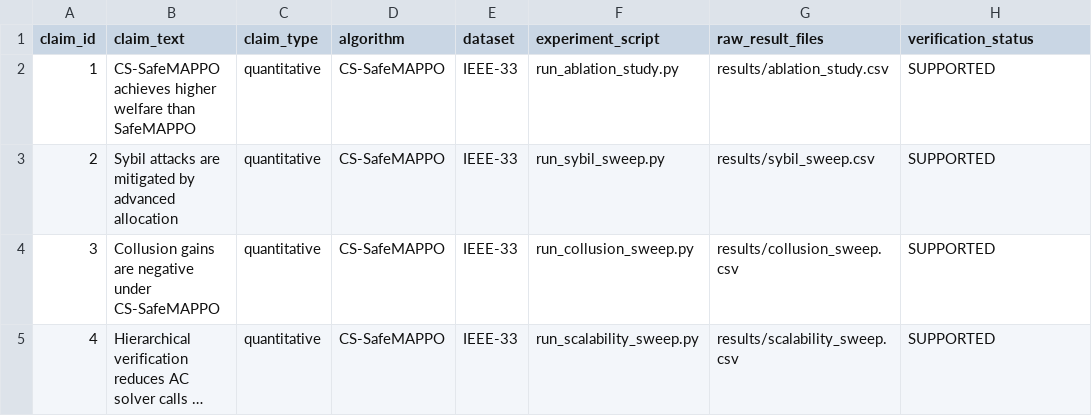
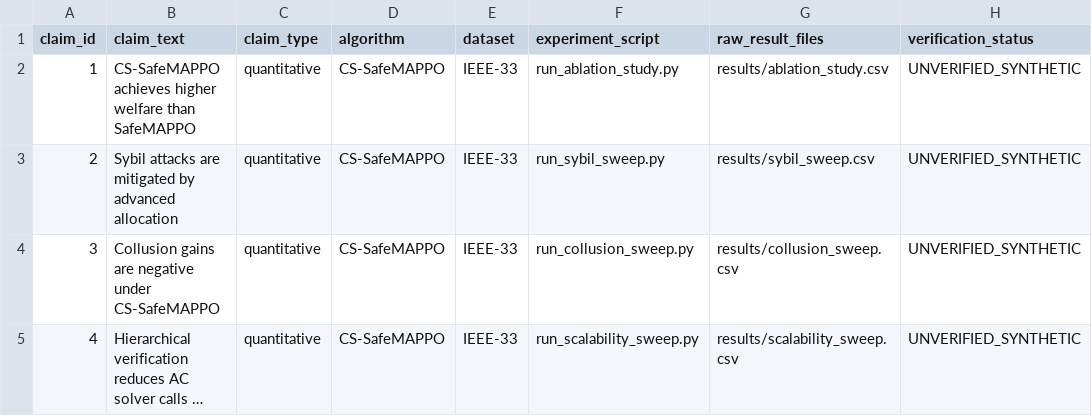
Before and after one commit to bnssaanirudh/GridNexus, a CSV file: research/claims/claim_evidence.csv, drawn as a sheet; long unchanged cells end in …; the diff names each change by its address in the sheet, - before the commit and + after, or states it on an @@ line.

```diff
--- a/research/claims/claim_evidence.csv
+++ b/research/claims/claim_evidence.csv
-H2:H5 (verification_status): SUPPORTED
+H2:H5 (verification_status): UNVERIFIED_SYNTHETIC
```
Also changed, not shown: results/ablation_study.csv, 28 other files.
